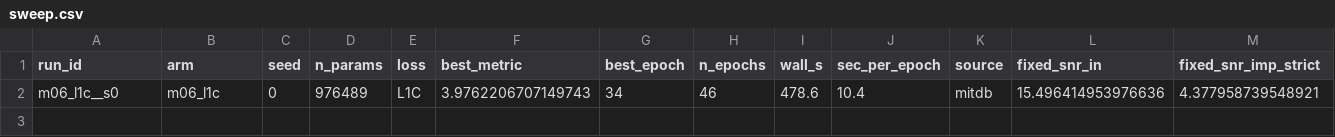
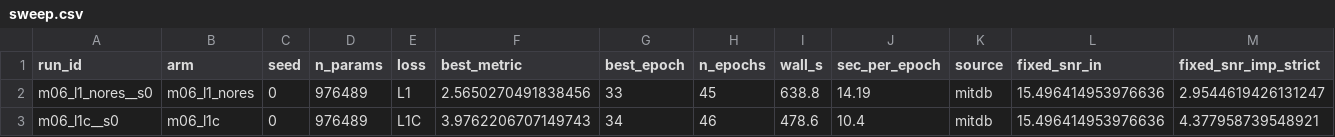
Before and after one commit to userpawbaw/ECG_denoising_method_comparision, a CSV file: results/ext/d40/sweep.csv, drawn as a sheet; only a part is shown; rows hold the shown columns only; the diff names each change by its address in the sheet, - before the commit and + after, or states it on an @@ line.

```diff
--- a/results/ext/d40/sweep.csv
+++ b/results/ext/d40/sweep.csv
+row 2: m06_l1_nores__s0 | m06_l1_nores | 0 | 976489 | L1 | 2.5650270491838456 | 33 | 45 | 638.8 | 14.19 | mitdb | 15.496414953976636 | 2.9544619426131247
```
Also changed, not shown: results/ext/d40/m06_l1_nores__s0/log.csv, 5 other files.
